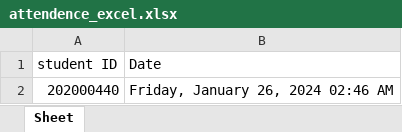
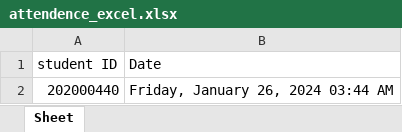
Before and after one commit to essawey/Visual-attendance-system, an Excel workbook: attendence_excel.xlsx, sheet Sheet, drawn as a sheet; values as stored, in another font and other column widths than the file's, no borders; the diff names each change by its address in the sheet, - before the commit and + after, or states it on an @@ line.

```diff
--- a/attendence_excel.xlsx (sheet Sheet)
+++ b/attendence_excel.xlsx (sheet Sheet)
-B2 (Date): Friday, January 26, 2024 02:46 AM
+B2 (Date): Friday, January 26, 2024 03:44 AM
```
Also changed, not shown: 4 other files.
